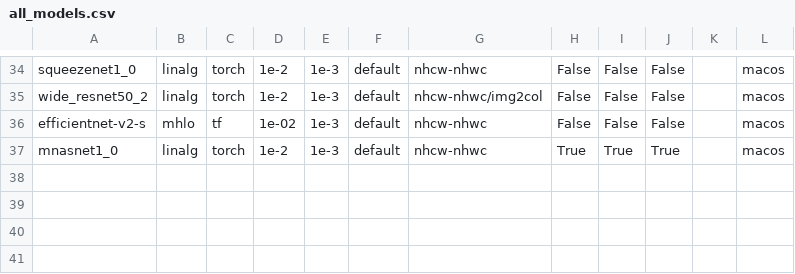
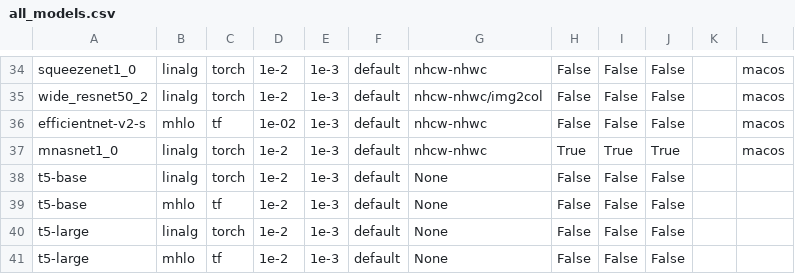
Before and after one commit to nod-ai/SHARK-Studio, a CSV file: tank/all_models.csv, drawn as a sheet; only a part is shown, gaps mark what is left out.

Commit message:
Add T5-base and T5-large Torch and TF Models

```diff
--- a/tank/all_models.csv
+++ b/tank/all_models.csv
@@ -37 +37,5 @@ efficientnet-v2-s,mhlo,tf,1e-02,1e-3,default,nhcw-nhwc,False,False,False,"","mac
 mnasnet1_0,linalg,torch,1e-2,1e-3,default,nhcw-nhwc,True,True,True,"","macos"
+t5-base,linalg,torch,1e-2,1e-3,default,None,False,False,False,"",""
+t5-base,mhlo,tf,1e-2,1e-3,default,None,False,False,False,"",""
+t5-large,linalg,torch,1e-2,1e-3,default,None,False,False,False,"",""
+t5-large,mhlo,tf,1e-2,1e-3,default,None,False,False,False,"",""
```
Also changed, not shown: tank/model_metadata.csv, tank/tf_model_list.csv, 5 other files.
